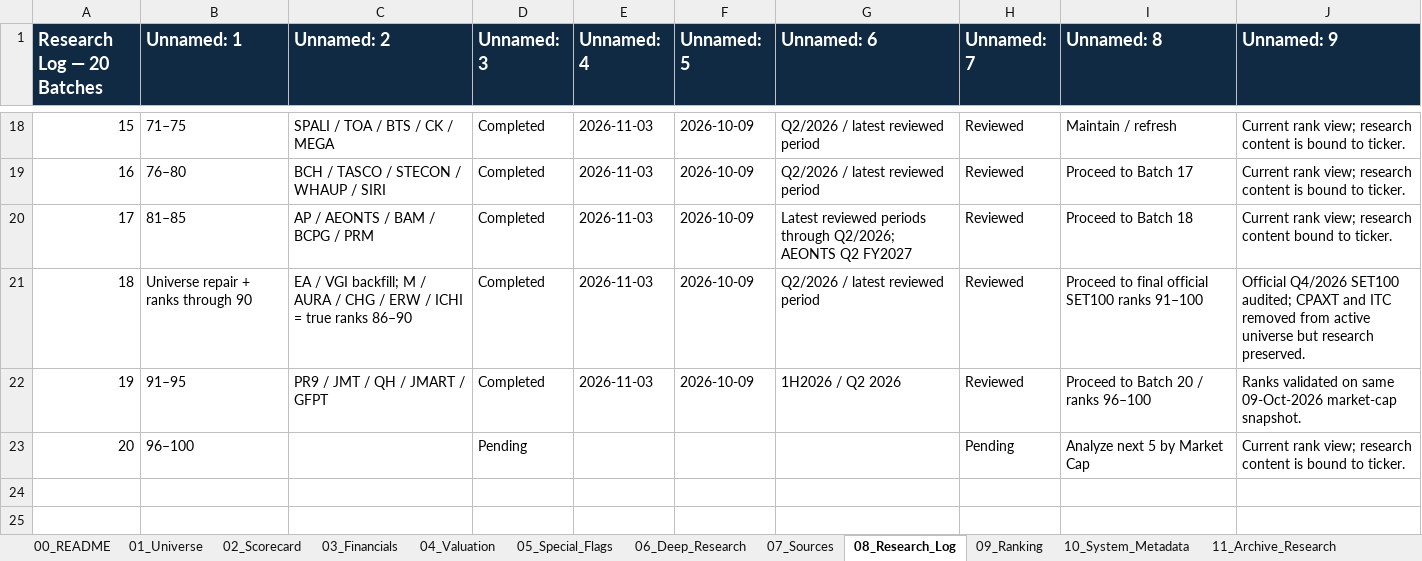
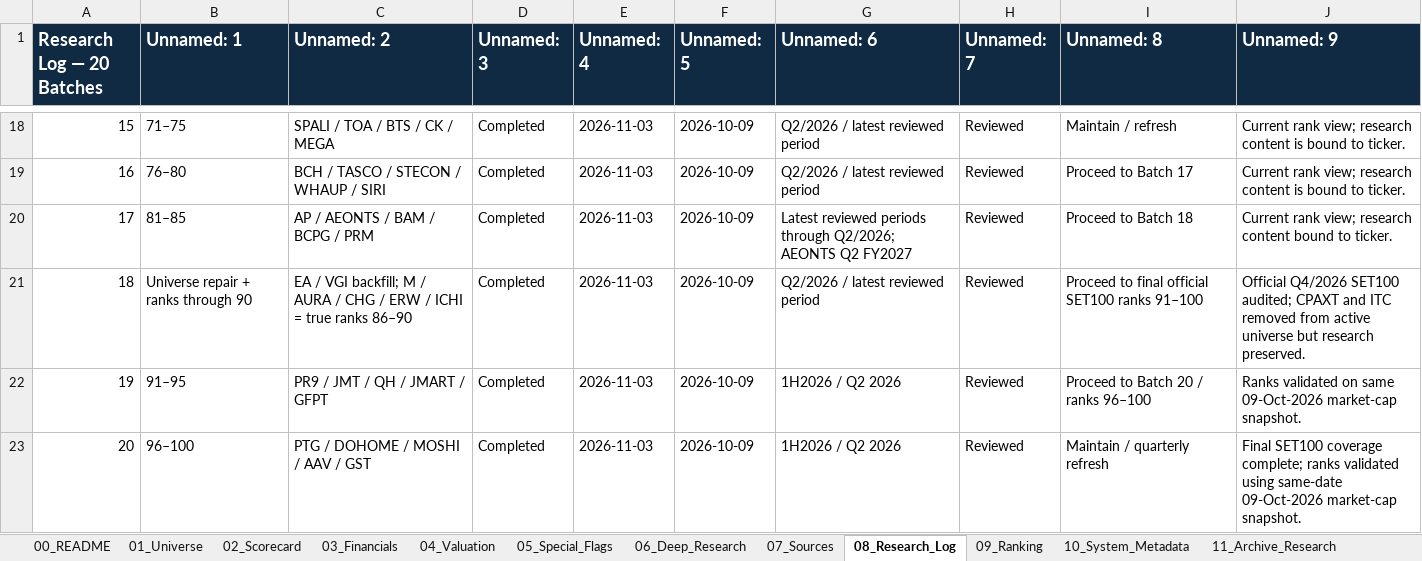
Before and after one commit to KuisJJJ/SET100, an Excel workbook: SET100_Investment_Research_Master.xlsx, sheet 08_Research_Log, drawn as a sheet; only a part is shown, gaps mark what is left out; values as stored, in another font and other column widths than the file's, no borders; the diff names each change by its address in the sheet, - before the commit and + after, or states it on an @@ line.

```diff
--- a/SET100_Investment_Research_Master.xlsx (sheet 08_Research_Log)
+++ b/SET100_Investment_Research_Master.xlsx (sheet 08_Research_Log)
-C23 (Unnamed: 2): (empty)
+C23 (Unnamed: 2): PTG / DOHOME / MOSHI / AAV / GST
-D23 (Unnamed: 3): Pending
+D23 (Unnamed: 3): Completed
-E23 (Unnamed: 4): (empty)
+E23 (Unnamed: 4): 2026-11-03
-F23 (Unnamed: 5): (empty)
+F23 (Unnamed: 5): 2026-10-09
-G23 (Unnamed: 6): (empty)
+G23 (Unnamed: 6): 1H2026 / Q2 2026
-H23 (Unnamed: 7): Pending
+H23 (Unnamed: 7): Reviewed
-I23 (Unnamed: 8): Analyze next 5 by Market Cap
+I23 (Unnamed: 8): Maintain / quarterly refresh
-J23 (Unnamed: 9): Current rank view; research content is bound to ticker.
+J23 (Unnamed: 9): Final SET100 coverage complete; ranks validated using same-date 09-Oct-2026 market-cap snapshot.
```
Also changed, not shown: sheet 07_Sources, sheet 06_Deep_Research, sheet 01_Universe, sheet 02_Scorecard, sheet 04_Valuation, sheet 05_Special_Flags, 4 more sheets.
